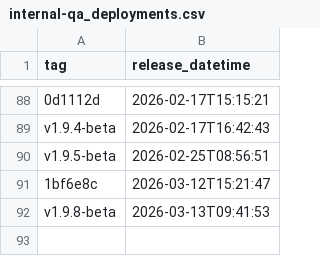
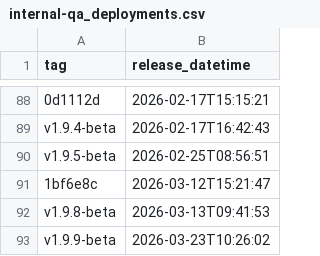
Before and after one commit to NHSDigital/prescriptionsforpatients, a CSV file: _data/internal-qa_deployments.csv, drawn as a sheet; only a part is shown, gaps mark what is left out; the diff names each change by its address in the sheet, - before the commit and + after, or states it on an @@ line.

```diff
--- a/_data/internal-qa_deployments.csv
+++ b/_data/internal-qa_deployments.csv
+row 93: v1.9.9-beta | 2026-03-23T10:26:02
```
Also changed, not shown: 1 other file.
